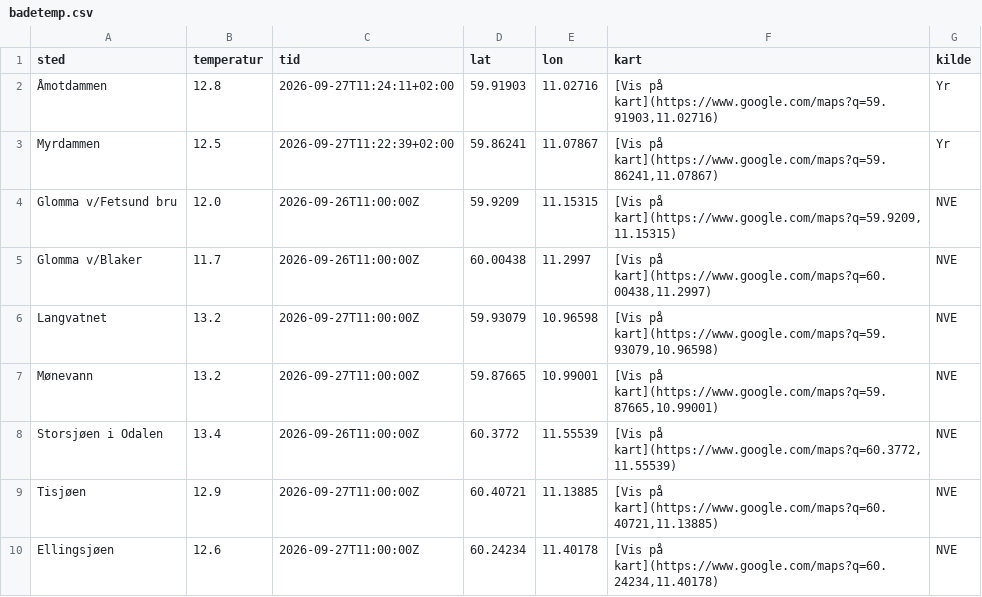
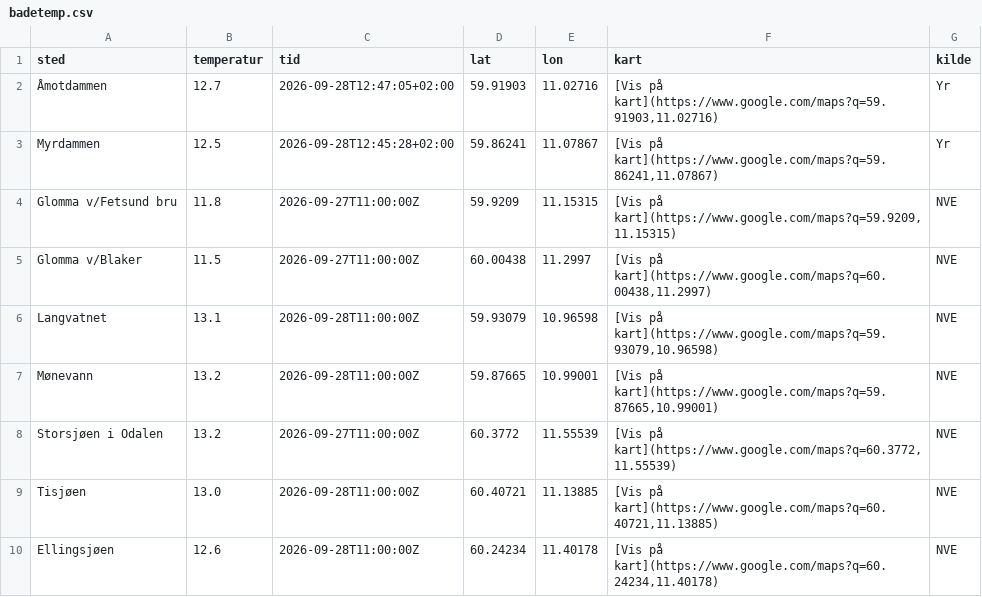
Before and after one commit to martinholterhuset/badevanntemp, a CSV file: badetemp.csv, drawn as a sheet.

```diff
--- a/badetemp.csv
+++ b/badetemp.csv
@@ -1,10 +1,10 @@
 sted,temperatur,tid,lat,lon,kart,kilde
-Åmotdammen,12.8,2026-09-27T11:24:11+02:00,59.91903,11.02716,"[Vis på kart](https://www.google.com/maps?q=59.91903,11.02716)",Yr
-Myrdammen,12.5,2026-09-27T11:22:39+02:00,59.86241,11.07867,"[Vis på kart](https://www.google.com/maps?q=59.86241,11.07867)",Yr
-Glomma v/Fetsund bru,12.0,2026-09-26T11:00:00Z,59.9209,11.15315,"[Vis på kart](https://www.google.com/maps?q=59.9209,11.15315)",NVE
-Glomma v/Blaker,11.7,2026-09-26T11:00:00Z,60.00438,11.2997,"[Vis på kart](https://www.google.com/maps?q=60.00438,11.2997)",NVE
-Langvatnet,13.2,2026-09-27T11:00:00Z,59.93079,10.96598,"[Vis på kart](https://www.google.com/maps?q=59.93079,10.96598)",NVE
-Mønevann,13.2,2026-09-27T11:00:00Z,59.87665,10.99001,"[Vis på kart](https://www.google.com/maps?q=59.87665,10.99001)",NVE
-Storsjøen i Odalen,13.4,2026-09-26T11:00:00Z,60.3772,11.55539,"[Vis på kart](https://www.google.com/maps?q=60.3772,11.55539)",NVE
-Tisjøen,12.9,2026-09-27T11:00:00Z,60.40721,11.13885,"[Vis på kart](https://www.google.com/maps?q=60.40721,11.13885)",NVE
-Ellingsjøen,12.6,2026-09-27T11:00:00Z,60.24234,11.40178,"[Vis på kart](https://www.google.com/maps?q=60.24234,11.40178)",NVE
+Åmotdammen,12.7,2026-09-28T12:47:05+02:00,59.91903,11.02716,"[Vis på kart](https://www.google.com/maps?q=59.91903,11.02716)",Yr
+Myrdammen,12.5,2026-09-28T12:45:28+02:00,59.86241,11.07867,"[Vis på kart](https://www.google.com/maps?q=59.86241,11.07867)",Yr
+Glomma v/Fetsund bru,11.8,2026-09-27T11:00:00Z,59.9209,11.15315,"[Vis på kart](https://www.google.com/maps?q=59.9209,11.15315)",NVE
+Glomma v/Blaker,11.5,2026-09-27T11:00:00Z,60.00438,11.2997,"[Vis på kart](https://www.google.com/maps?q=60.00438,11.2997)",NVE
+Langvatnet,13.1,2026-09-28T11:00:00Z,59.93079,10.96598,"[Vis på kart](https://www.google.com/maps?q=59.93079,10.96598)",NVE
+Mønevann,13.2,2026-09-28T11:00:00Z,59.87665,10.99001,"[Vis på kart](https://www.google.com/maps?q=59.87665,10.99001)",NVE
+Storsjøen i Odalen,13.2,2026-09-27T11:00:00Z,60.3772,11.55539,"[Vis på kart](https://www.google.com/maps?q=60.3772,11.55539)",NVE
+Tisjøen,13.0,2026-09-28T11:00:00Z,60.40721,11.13885,"[Vis på kart](https://www.google.com/maps?q=60.40721,11.13885)",NVE
+Ellingsjøen,12.6,2026-09-28T11:00:00Z,60.24234,11.40178,"[Vis på kart](https://www.google.com/maps?q=60.24234,11.40178)",NVE
```
